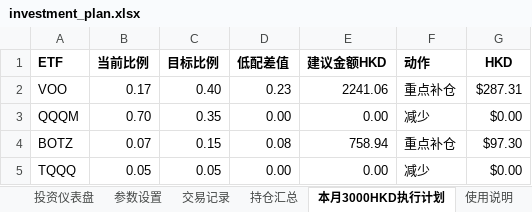
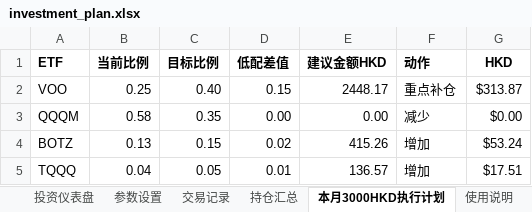
Before and after one commit to yingzhiqiang/-, an Excel workbook: investment_plan.xlsx, sheet 本月3000HKD执行计划, drawn as a sheet; values as stored, in another font and other column widths than the file's, no borders; the diff names each change by its address in the sheet, - before the commit and + after, or states it on an @@ line.

```diff
--- a/investment_plan.xlsx (sheet 本月3000HKD执行计划)
+++ b/investment_plan.xlsx (sheet 本月3000HKD执行计划)
-B2 (当前比例): 0.17
+B2 (当前比例): 0.25
-D2 (低配差值): 0.23
+D2 (低配差值): 0.15
-E2 (建议金额HKD): 2241.06
+E2 (建议金额HKD): 2448.17
-G2 (HKD): $287.31
+G2 (HKD): $313.87
-B3 (当前比例): 0.70
+B3 (当前比例): 0.58
-B4 (当前比例): 0.07
+B4 (当前比例): 0.13
-D4 (低配差值): 0.08
+D4 (低配差值): 0.02
-E4 (建议金额HKD): 758.94
+E4 (建议金额HKD): 415.26
-F4 (动作): 重点补仓
+F4 (动作): 增加
-G4 (HKD): $97.30
+G4 (HKD): $53.24
-B5 (当前比例): 0.05
+B5 (当前比例): 0.04
-D5 (低配差值): 0.00
+D5 (低配差值): 0.01
-E5 (建议金额HKD): 0.00
+E5 (建议金额HKD): 136.57
-F5 (动作): 减少
+F5 (动作): 增加
-G5 (HKD): $0.00
+G5 (HKD): $17.51
```
Also changed, not shown: sheet 交易记录, sheet 持仓汇总, sheet 投资仪表盘, charts or pictures.
